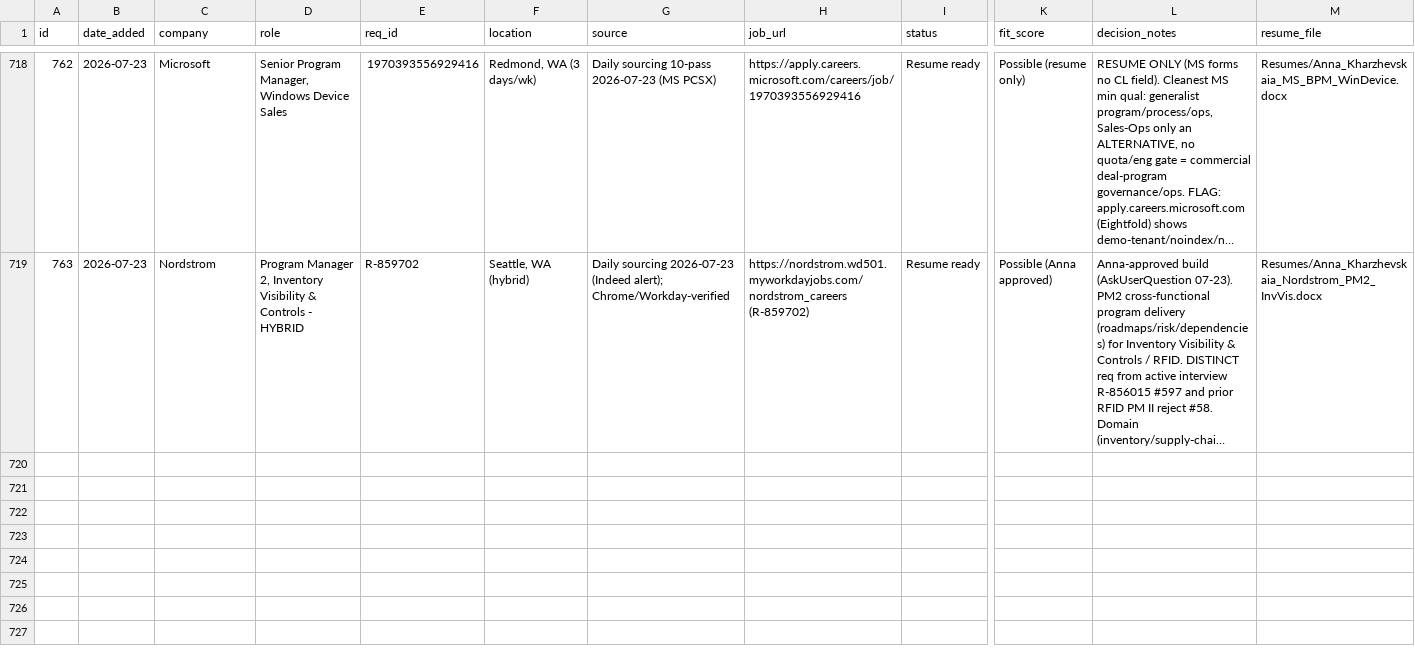
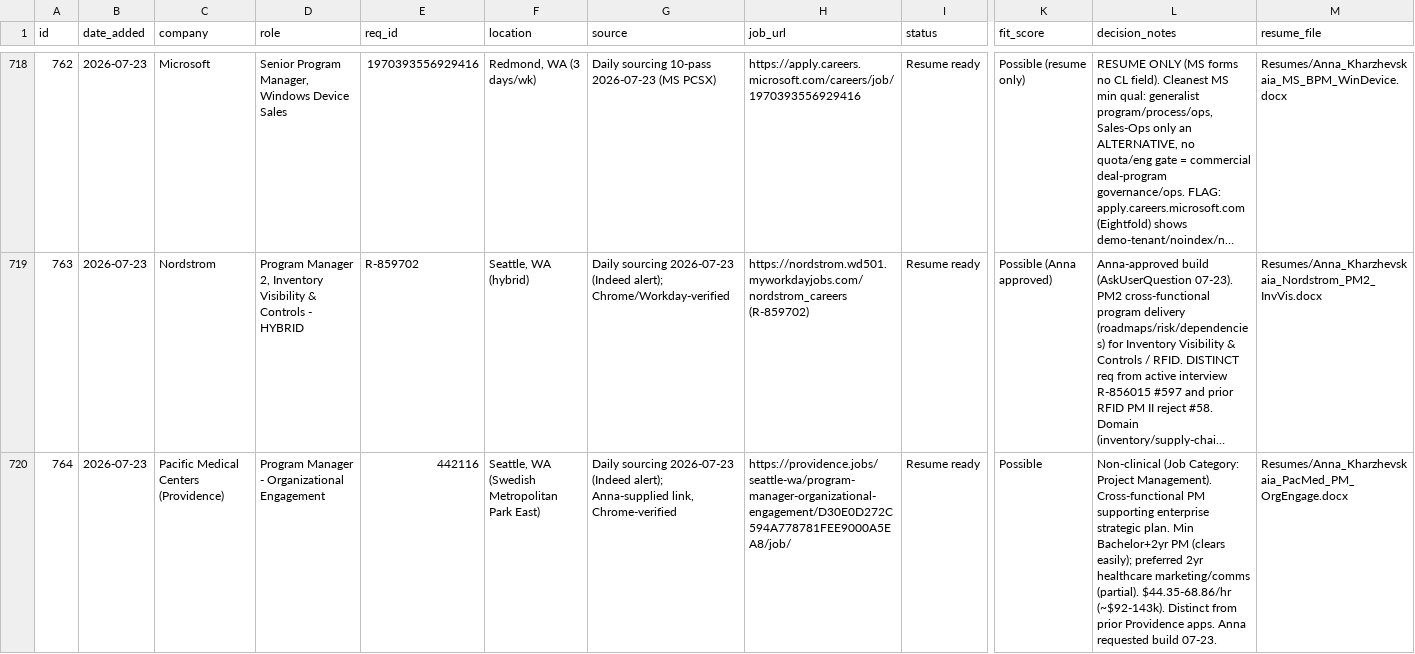
Before and after one commit to undrsky/t32tfoes3m, a CSV file: applications_tracker.csv, drawn as a sheet; only a part is shown, gaps mark what is left out; long unchanged cells end in …; rows hold the shown columns only; the diff covers the shown part only; the diff names each change by its address in the sheet, - before the commit and + after, or states it on an @@ line.

Commit message:
Add PacMed 442116 + Bellevue 15844 Resume-ready (764-765)

```diff
--- a/applications_tracker.csv
+++ b/applications_tracker.csv
+row 720: 764 | 2026-07-23 | Pacific Medical Centers (Providence) | Program Manager - Organizational Engagement | 442116 | Seattle, WA (Swedish Metropolitan Park East) | Daily sourcing 2026-07-23 (Indeed alert); Anna-supplied link, Chrome-verified | https://providence.jobs/seattle-wa/program-manager-organizational-engagement/D30E0D272C594A778781FEE9000A5EA8/job/ | Resume ready | Possible | Non-clinical (Job Category: Project Management). Cross-functional PM supporting enterprise strategic plan. Min Bachelor+2yr PM (clears easily); preferred 2yr healthcare marketing/comms (partial). $44.35-68.86/hr (~$92-143k). Distinct from prior Providence apps. Anna requested build 07-23. | Resumes/Anna_Kharzhevskaia_PacMed_PM_OrgEngage.docx
```
Also changed, not shown: 1 added row elsewhere in this file.
